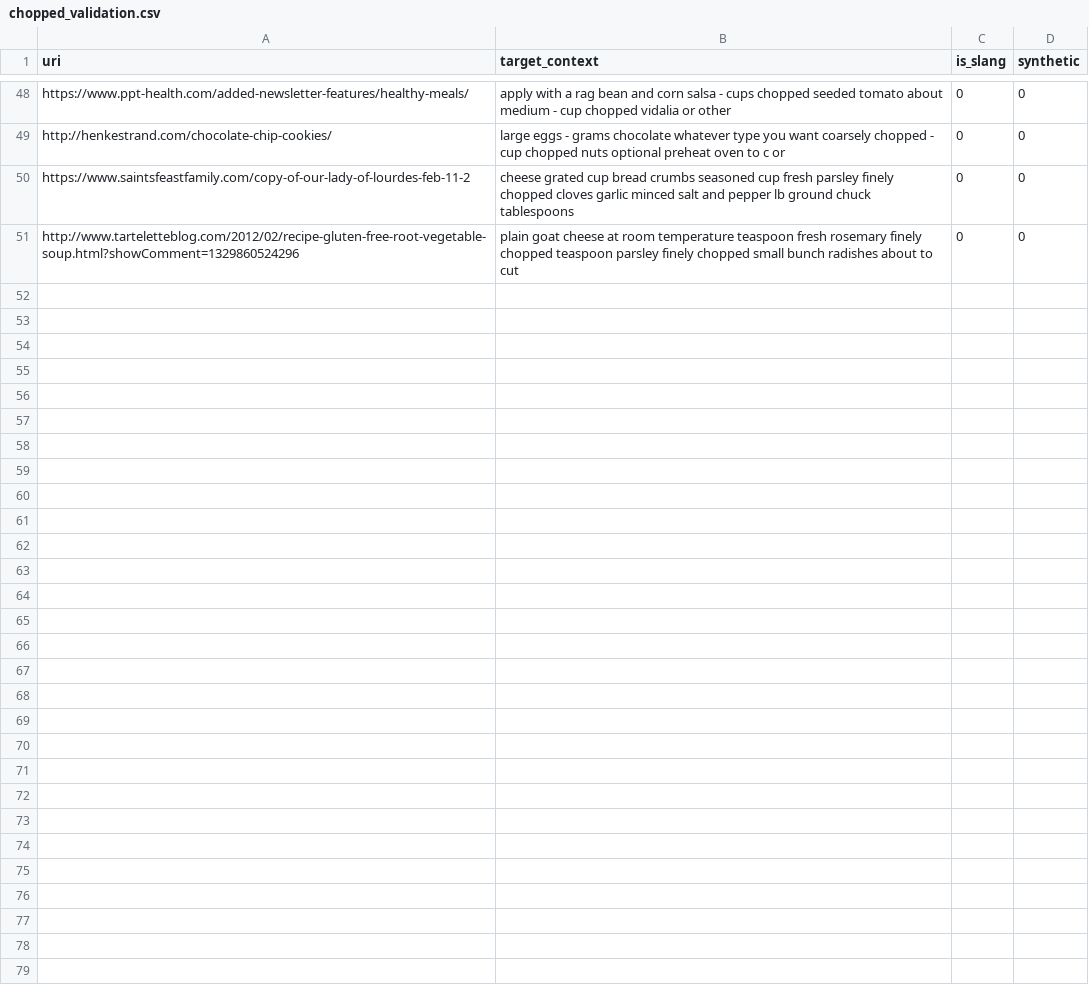
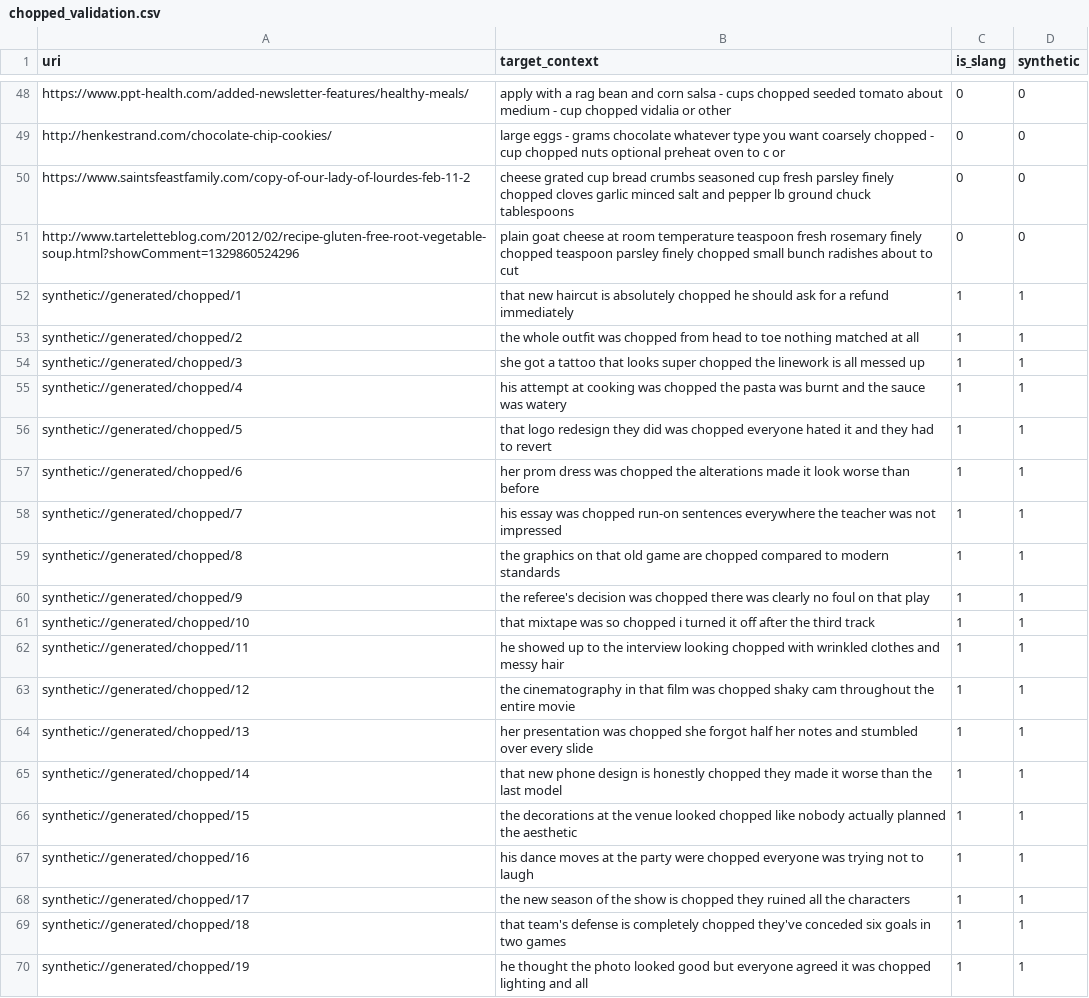
Before and after one commit to dexcrow00/ModelSlangStagnation, a CSV file: DataProcessingTools/validation/fine_web_small_validation_set/chopped_validation.csv, drawn as a sheet; only a part is shown, gaps mark what is left out; the diff covers the shown part only.

```diff
--- a/DataProcessingTools/validation/fine_web_small_validation_set/chopped_validation.csv
+++ b/DataProcessingTools/validation/fine_web_small_validation_set/chopped_validation.csv
@@ -51 +51,20 @@
 "http://www.tarteletteblog.com/2012/02/recipe-gluten-free-root-vegetable-soup.html?showComment=1329860524296","plain goat cheese at room temperature teaspoon fresh rosemary finely chopped teaspoon parsley finely chopped small bunch radishes about to cut","0","0"
+synthetic://generated/chopped/1,that new haircut is absolutely chopped he should ask for a refund immediately,1,1
+synthetic://generated/chopped/2,the whole outfit was chopped from head to toe nothing matched at all,1,1
+synthetic://generated/chopped/3,she got a tattoo that looks super chopped the linework is all messed up,1,1
+synthetic://generated/chopped/4,his attempt at cooking was chopped the pasta was burnt and the sauce was watery,1,1
+synthetic://generated/chopped/5,that logo redesign they did was chopped everyone hated it and they had to revert,1,1
+synthetic://generated/chopped/6,her prom dress was chopped the alterations made it look worse than before,1,1
+synthetic://generated/chopped/7,his essay was chopped run-on sentences everywhere the teacher was not impressed,1,1
+synthetic://generated/chopped/8,the graphics on that old game are chopped compared to modern standards,1,1
+synthetic://generated/chopped/9,the referee's decision was chopped there was clearly no foul on that play,1,1
+synthetic://generated/chopped/10,that mixtape was so chopped i turned it off after the third track,1,1
+synthetic://generated/chopped/11,he showed up to the interview looking chopped with wrinkled clothes and messy hair,1,1
+synthetic://generated/chopped/12,the cinematography in that film was chopped shaky cam throughout the entire movie,1,1
+synthetic://generated/chopped/13,her presentation was chopped she forgot half her notes and stumbled over every slide,1,1
+synthetic://generated/chopped/14,that new phone design is honestly chopped they made it worse than the last model,1,1
+synthetic://generated/chopped/15,the decorations at the venue looked chopped like nobody actually planned the aesthetic,1,1
+synthetic://generated/chopped/16,his dance moves at the party were chopped everyone was trying not to laugh,1,1
+synthetic://generated/chopped/17,the new season of the show is chopped they ruined all the characters,1,1
+synthetic://generated/chopped/18,that team's defense is completely chopped they've conceded six goals in two games,1,1
+synthetic://generated/chopped/19,he thought the photo looked good but everyone agreed it was chopped lighting and all,1,1
```
Also changed, not shown: 31 added rows elsewhere in this file, DataProcessingTools/validation/fine_web_small_validation_set/fire_validation.csv, DataProcessingTools/validation/fine_web_small_validation_set/meh_validation.csv, 12 other files.
